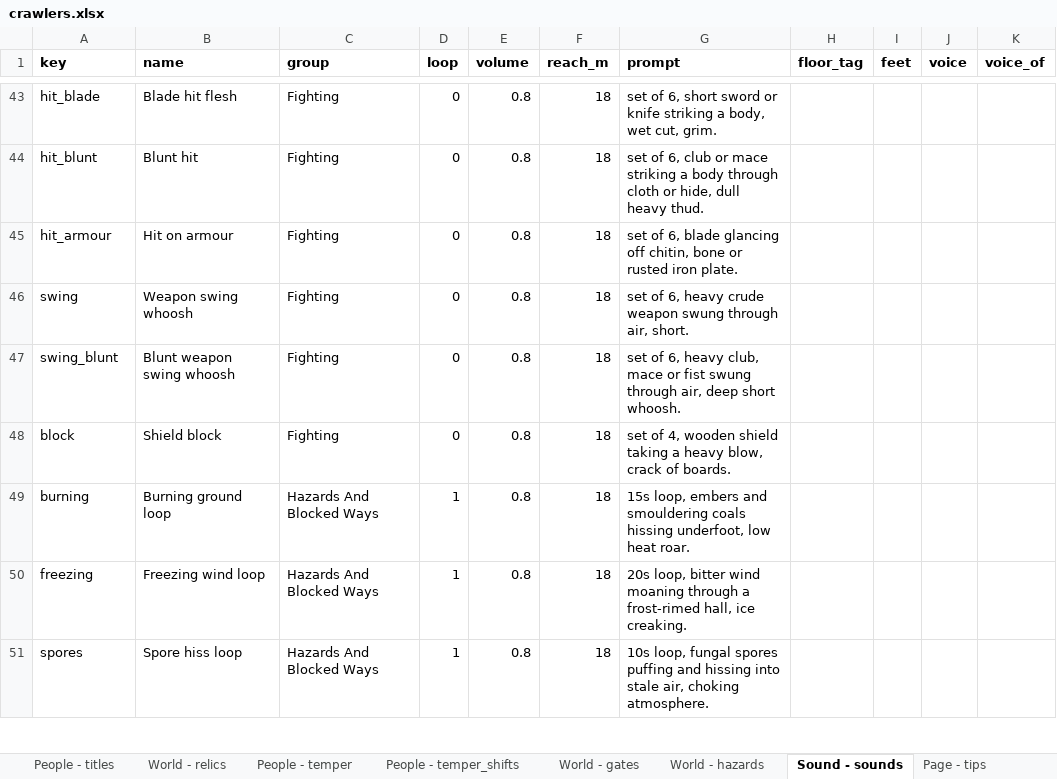
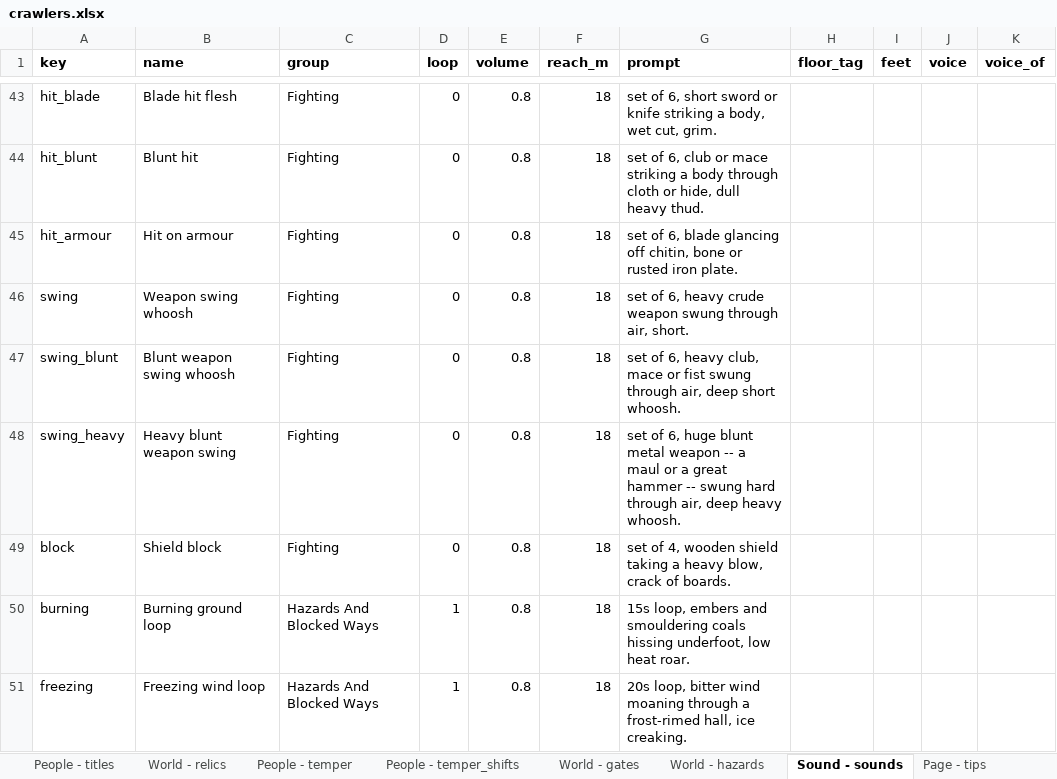
Before and after one commit to myrmecbruh/Project-Crawlers, an Excel workbook: crawlers.xlsx, sheet Sound - sounds, drawn as a sheet; only a part is shown, gaps mark what is left out; the shorter side is filled out with more unchanged rows; values as stored, in another font and other column widths than the file's, no borders; the diff names each change by its address in the sheet, - before the commit and + after, or states it on an @@ line.

```diff
--- a/crawlers.xlsx (sheet Sound - sounds)
+++ b/crawlers.xlsx (sheet Sound - sounds)
+row 48: swing_heavy | Heavy blunt weapon swing | Fighting | 0 | 0.8 | 18 | set of 6, huge blunt metal weapon -- a maul or a great hammer -- swung hard through air, deep heavy whoosh.
```
Also changed, not shown: 5 other files.
